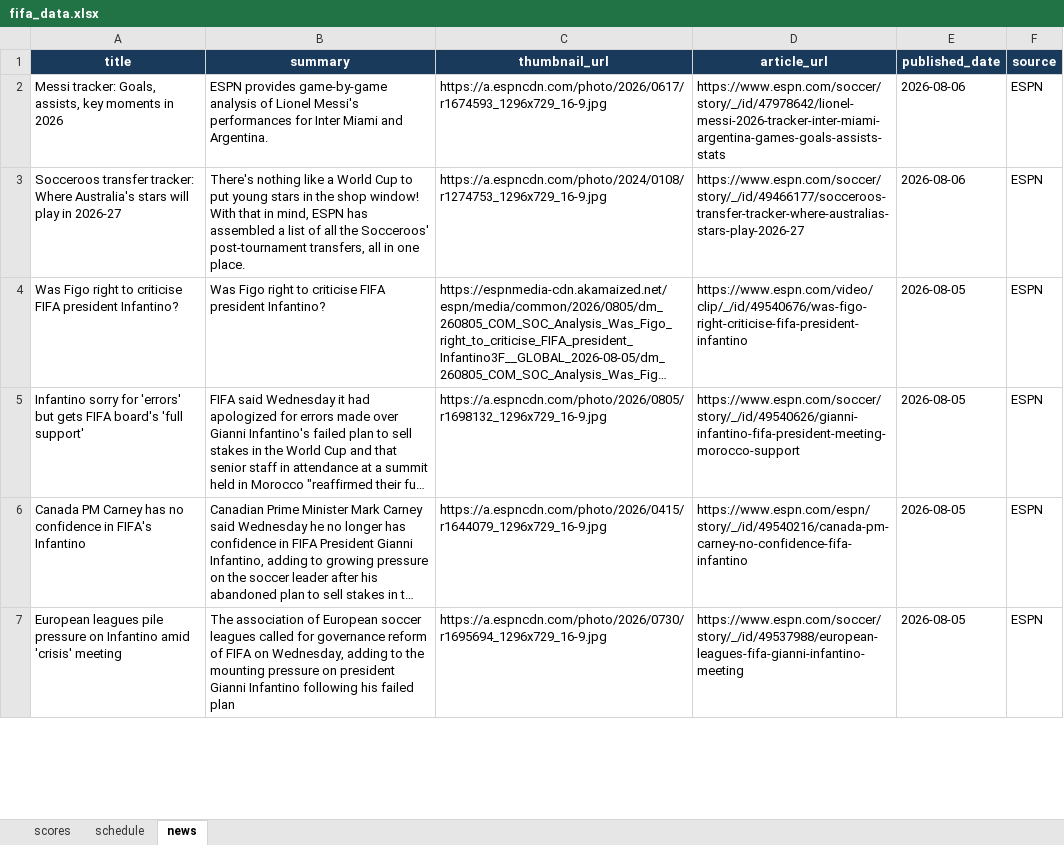
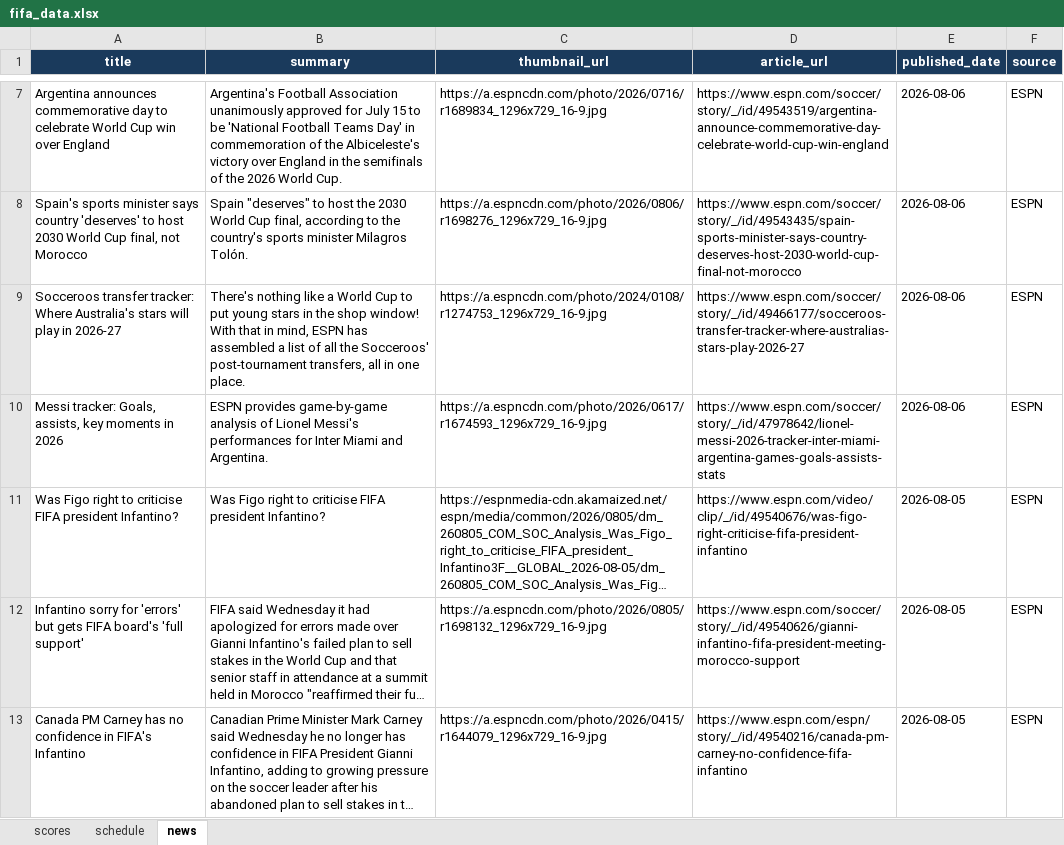
Before and after one commit to bibhu2020/media, an Excel workbook: fifa/fifa_data.xlsx, sheet news, drawn as a sheet; only a part is shown, gaps mark what is left out; the shorter side is filled out with more unchanged rows; long unchanged cells end in …; values as stored, in another font and other column widths than the file's, no borders; the diff covers the shown part only; the diff names each change by its address in the sheet, - before the commit and + after, or states it on an @@ line.

Commit message:
chore: update FIFA World Cup 2026 data

```diff
--- a/fifa/fifa_data.xlsx (sheet news)
+++ b/fifa/fifa_data.xlsx (sheet news)
+row 7: Argentina announces commemorative day to celebrate World Cup win over England | Argentina's Football Association unanimously approved for July 15 to be 'National Football Teams Day' in commemoration of the Albiceleste's victory over England in the semifinals of the 2026 World Cup. | https://a.espncdn.com/photo/2026/0716/r1689834_1296x729_16-9.jpg | https://www.espn.com/soccer/story/_/id/49543519/argentina-announce-commemorative-day-celebrate-world-cup-win-england | 2026-08-06 | ESPN
+row 8: Spain's sports minister says country 'deserves' to host 2030 World Cup final, not Morocco | Spain "deserves" to host the 2030 World Cup final, according to the country's sports minister Milagros Tolón. | https://a.espncdn.com/photo/2026/0806/r1698276_1296x729_16-9.jpg | https://www.espn.com/soccer/story/_/id/49543435/spain-sports-minister-says-country-deserves-host-2030-world-cup-final-not-morocco | 2026-08-06 | ESPN
@@ row 3 moved to row 9: Socceroos transfer tracker: Where Austra… @@
```
Also changed, not shown: 5 added rows and 7 removed rows elsewhere in this sheet.
